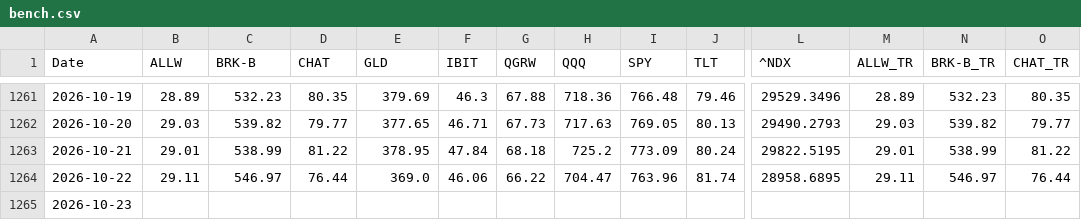
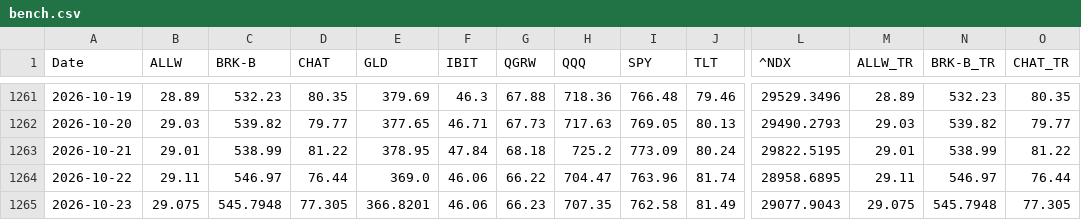
Before and after one commit to laimanto/growth-tracker, a CSV file: data/bench.csv, drawn as a sheet; only a part is shown, gaps mark what is left out; the diff covers the shown part only; the diff names each change by its address in the sheet, - before the commit and + after, or states it on an @@ line.

```diff
--- a/data/bench.csv
+++ b/data/bench.csv
-B1265 (ALLW): (empty)
+B1265 (ALLW): 29.075
-C1265 (BRK-B): (empty)
+C1265 (BRK-B): 545.7948
-D1265 (CHAT): (empty)
+D1265 (CHAT): 77.305
-E1265 (GLD): (empty)
+E1265 (GLD): 366.8201
-F1265 (IBIT): (empty)
+F1265 (IBIT): 46.06
-G1265 (QGRW): (empty)
+G1265 (QGRW): 66.23
-H1265 (QQQ): (empty)
+H1265 (QQQ): 707.35
-I1265 (SPY): (empty)
+I1265 (SPY): 762.58
-J1265 (TLT): (empty)
+J1265 (TLT): 81.49
-L1265 (^NDX): (empty)
+L1265 (^NDX): 29077.9043
-M1265 (ALLW_TR): (empty)
+M1265 (ALLW_TR): 29.075
-N1265 (BRK-B_TR): (empty)
+N1265 (BRK-B_TR): 545.7948
-O1265 (CHAT_TR): (empty)
+O1265 (CHAT_TR): 77.305
```
Also changed, not shown: 7 edited cells elsewhere in this file, data/closes.csv, 4 other files.
